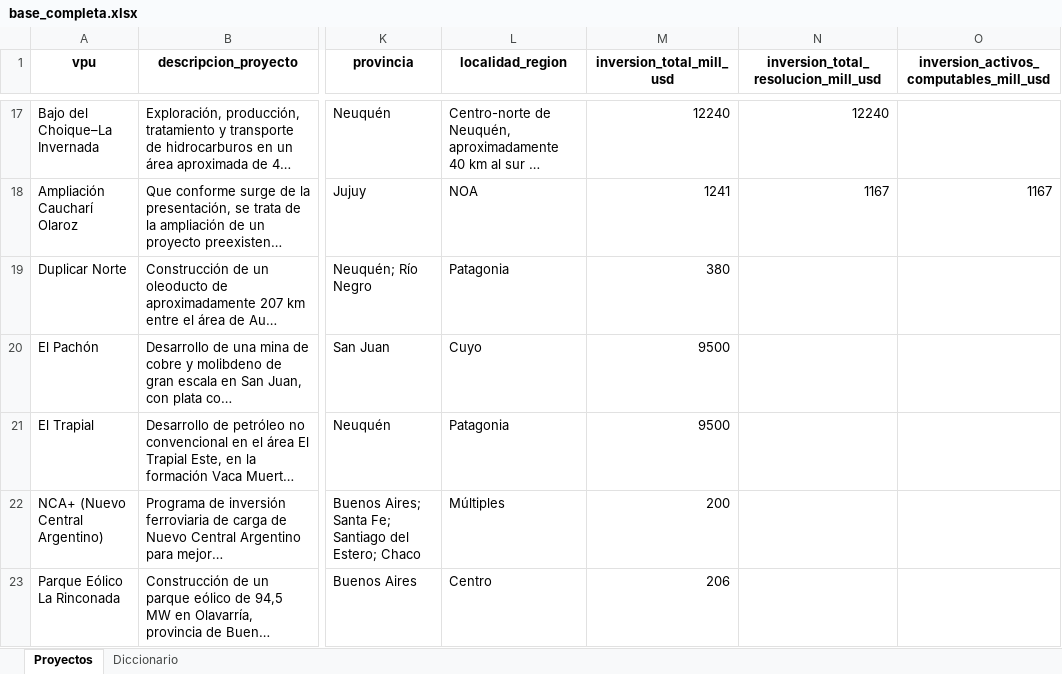
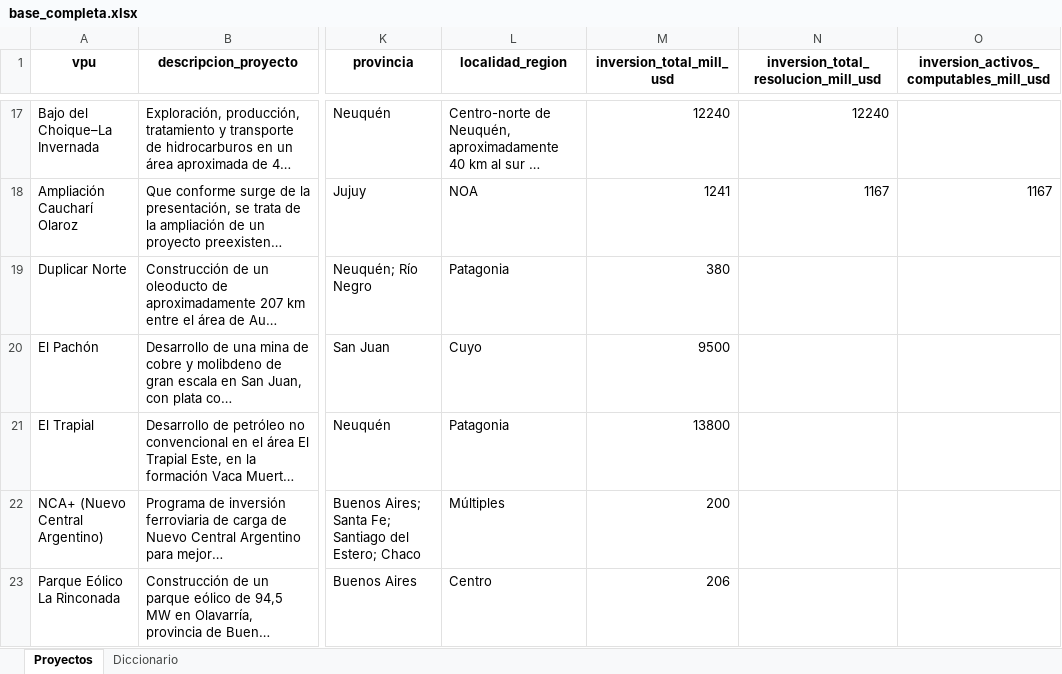
Before and after one commit to monitor-rigi-desip-iiep/RIGI, an Excel workbook: downloads/base_completa.xlsx, sheet Proyectos, drawn as a sheet; only a part is shown, gaps mark what is left out; long unchanged cells end in …; values as stored, in another font and other column widths than the file's, no borders; the diff covers the shown part only; the diff names each change by its address in the sheet, - before the commit and + after, or states it on an @@ line.

```diff
--- a/downloads/base_completa.xlsx (sheet Proyectos)
+++ b/downloads/base_completa.xlsx (sheet Proyectos)
-M21 (inversion_total_mill_usd): 9500
+M21 (inversion_total_mill_usd): 13800
```
Also changed, not shown: 1 added row elsewhere in this sheet, data/RIGI_tracker_data_final_con_proyectos_integrados.xlsx, downloads/base_interactiva_aprobados.xlsx, 3 other files.
